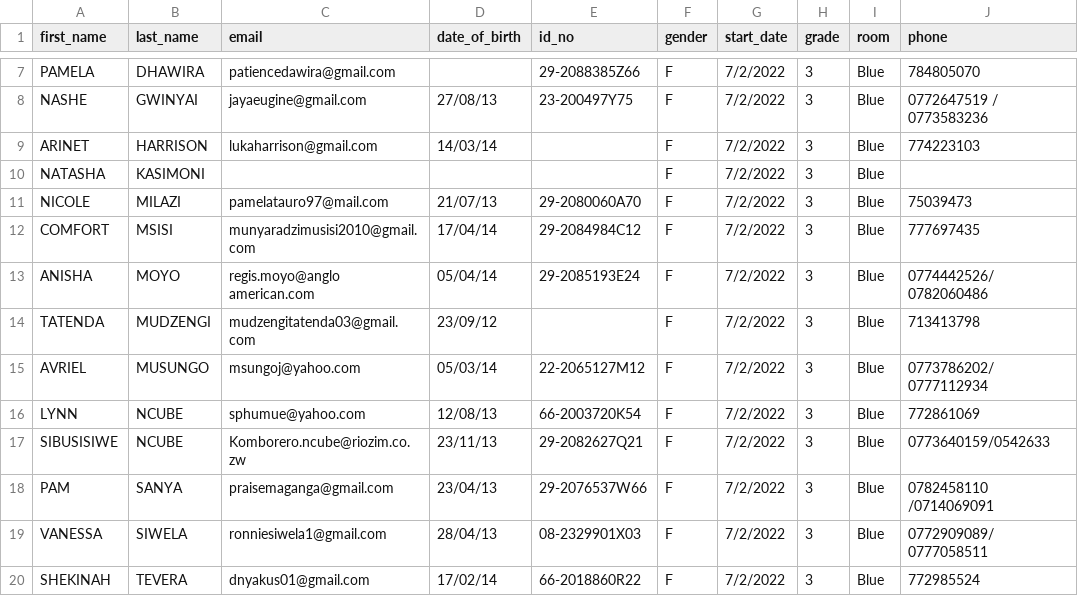
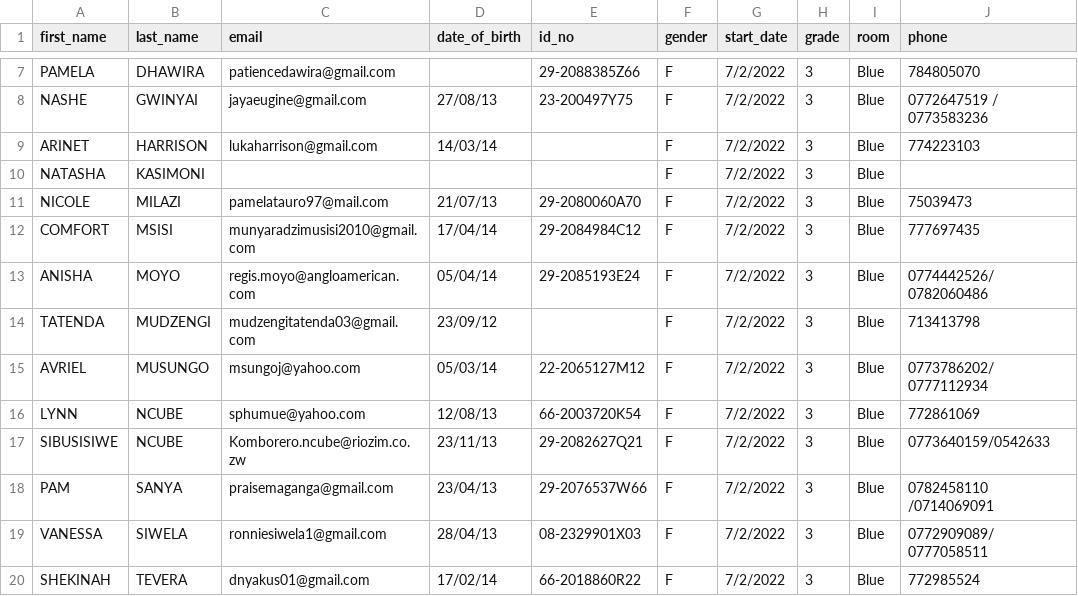
Before and after one commit to ttchikasha/impali2024, a CSV file: data/3-blue.csv, drawn as a sheet; only a part is shown, gaps mark what is left out; the diff names each change by its address in the sheet, - before the commit and + after, or states it on an @@ line.

```diff
--- a/data/3-blue.csv
+++ b/data/3-blue.csv
-C13 (email): regis.moyo@anglo american.com
+C13 (email): regis.moyo@angloamerican.com
```
Also changed, not shown: 3 other files.
